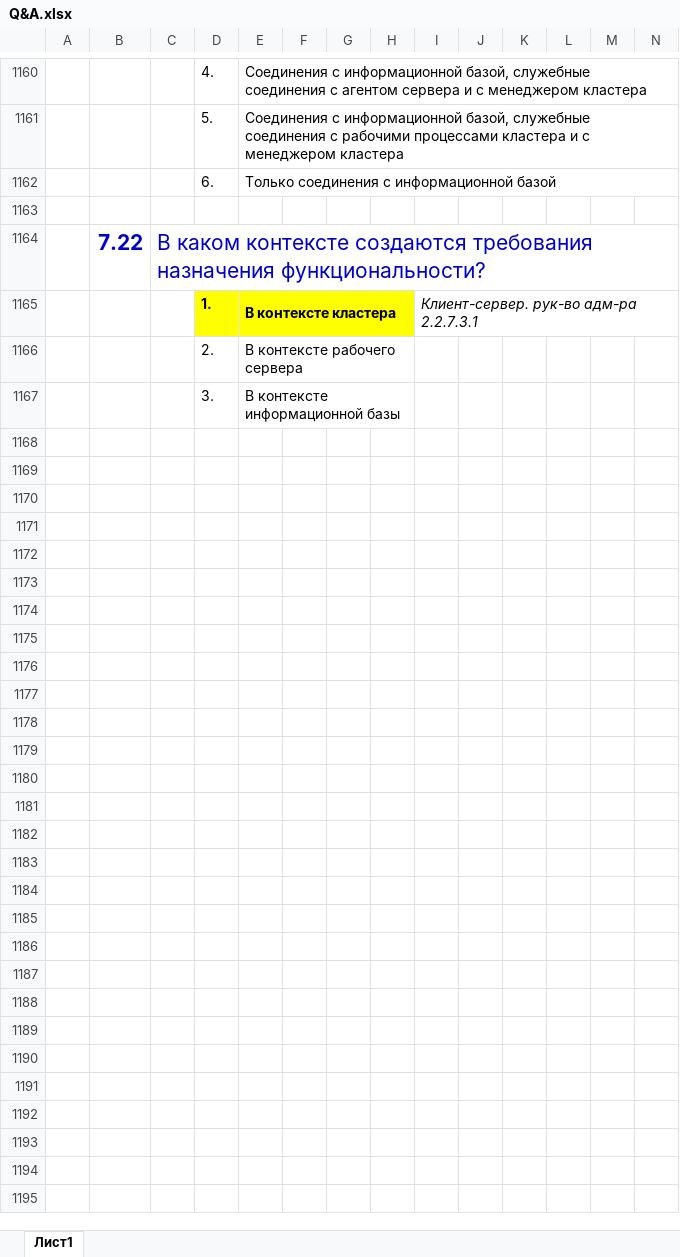
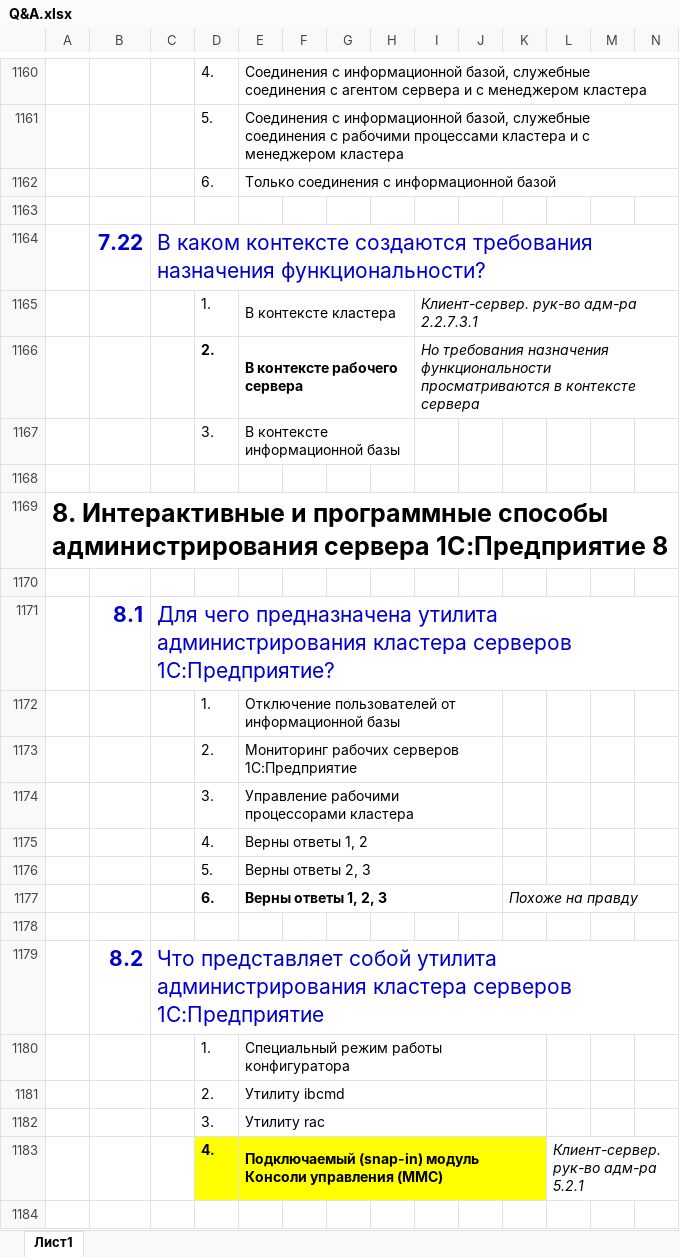
Before and after one commit to ivankoff/1c-admin-exam-prep, an Excel workbook: Q&A.xlsx, sheet Лист1, drawn as a sheet; only a part is shown, gaps mark what is left out; values as stored, in another font and other column widths than the file's, no borders; rows hold the shown columns only; the diff covers the shown part only; the diff names each change by its address in the sheet, - before the commit and + after, or states it on an @@ line.

Commit message:
Added and answered questions 8.1 - 8.15

```diff
--- a/Q&A.xlsx (sheet Лист1)
+++ b/Q&A.xlsx (sheet Лист1)
-D1165:H1165 fill: #FFFF00
+D1165:H1165 fill: none
-D1165:E1165 bold: on
+D1165:E1165 bold: off
-D1166:E1166 bold: off
+D1166:E1166 bold: on
-I1166: (empty)
+I1166: Но требования назначения функциональности просматриваются в контексте сервера
+I1166:S1166 merged
+row 1168: (empty)
+row 1169: 8. Интерактивные и программные способы администрирования сервера 1С:Предприятие 8
+row 1170: (empty)
+row 1171:  | 8.1 | Для чего предназначена утилита администрирования кластера серверов 1С:Предприятие?
+row 1172:  |  |  | 1. | Отключение пользователей от информационной базы
+row 1173:  |  |  | 2. | Мониторинг рабочих серверов 1С:Предприятие
+row 1174:  |  |  | 3. | Управление рабочими процессорами кластера
+row 1175:  |  |  | 4. | Верны ответы 1, 2
+row 1176:  |  |  | 5. | Верны ответы 2, 3
+row 1177:  |  |  | 6. | Верны ответы 1, 2, 3 |  |  |  |  |  | Похоже на правду
+row 1178: (empty)
+row 1179:  | 8.2 | Что представляет собой утилита администрирования кластера серверов 1С:Предприятие
+row 1180:  |  |  | 1. | Специальный режим работы конфигуратора
+row 1181:  |  |  | 2. | Утилиту ibcmd
+row 1182:  |  |  | 3. | Утилиту rac
+row 1183:  |  |  | 4. | Подключаемый (snap-in) модуль Консоли управления (MMC) |  |  |  |  |  |  | Клиент-сервер. рук-во адм-ра 5.2.1
+row 1184: (empty)
```
Also changed, not shown: 76 added rows, 1 edited cell and cell formats elsewhere in this sheet.
